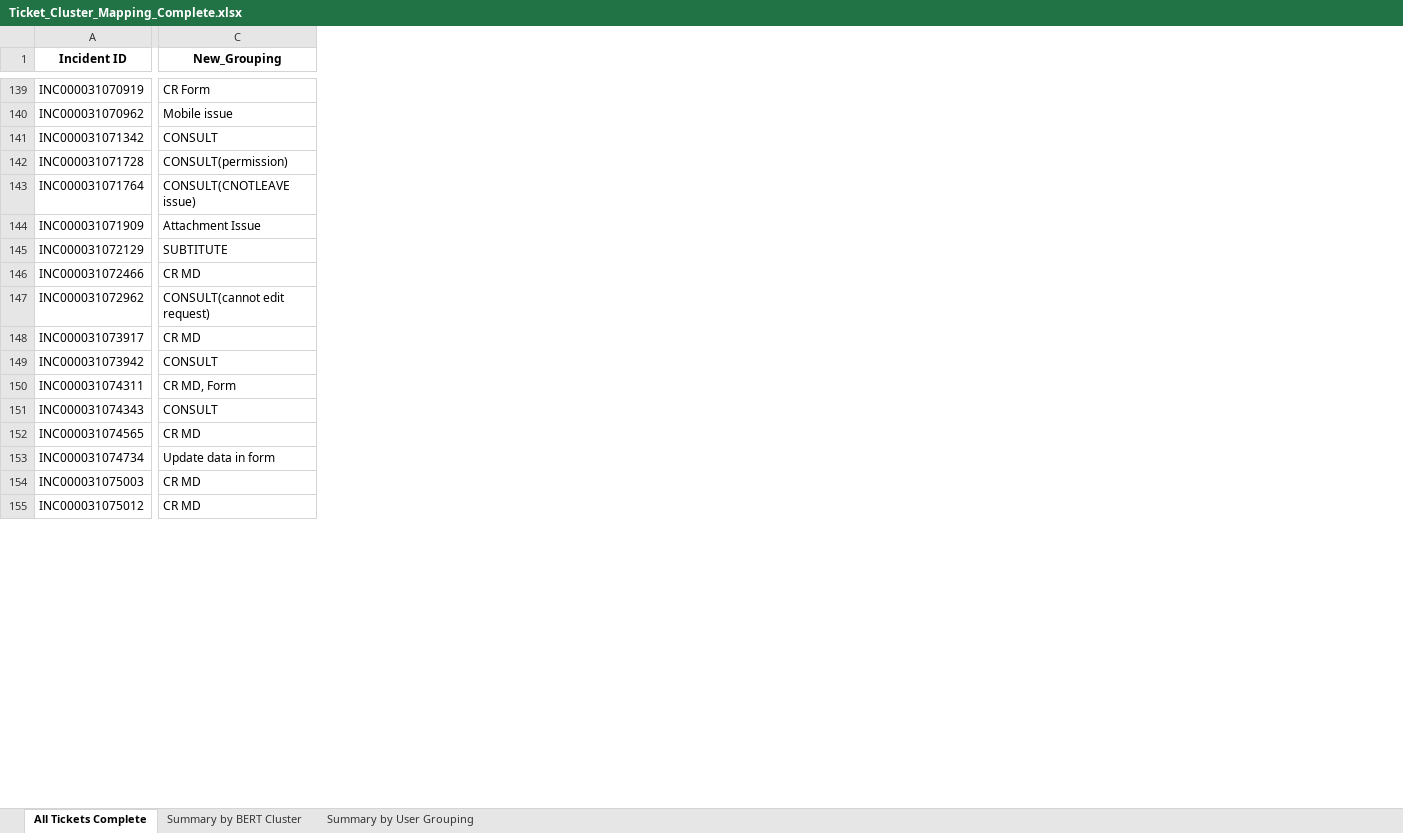
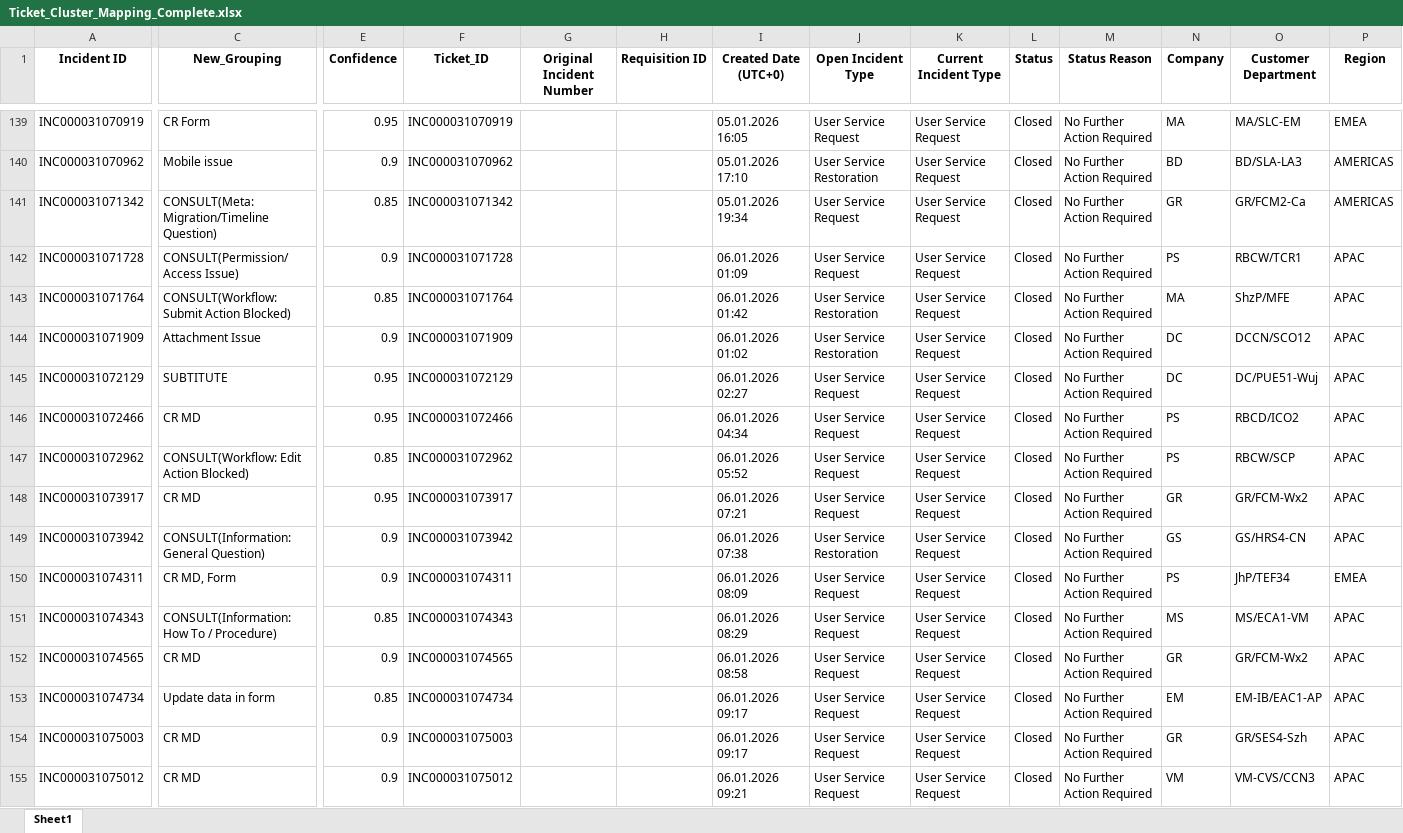
Before and after one commit to dudd203204/PJ-07-SMT_Analysis, an Excel workbook: Ticket_Cluster_Mapping_Complete.xlsx, sheet Sheet1, drawn as a sheet; only a part is shown, gaps mark what is left out; values as stored, in another font and other column widths than the file's, no borders; the diff covers the shown part only; the diff names each change by its address in the sheet, - before the commit and + after, or states it on an @@ line.

Commit message:
update consult + service

```diff
--- a/Ticket_Cluster_Mapping_Complete.xlsx (sheet Sheet1)
+++ b/Ticket_Cluster_Mapping_Complete.xlsx (sheet Sheet1)
-sheet tab: All Tickets Complete
+sheet tab: Sheet1
-sheet tab: Summary by BERT Cluster
-sheet tab: Summary by User Grouping
@@ column E (Confidence) unhidden, rows 139-155: 0.95 | 0.9 | 0.85 | 0.9 | 0.85 | 0.9 | 0.95 | 0.95 | 0.85 | 0.95 | 0.9 | 0.9 | 0.85 | 0.9 | 0.85 | 0.9 | 0.9 @@
@@ column F (Ticket_ID) unhidden, rows 139-155: INC000031070919 | INC000031070962 | INC000031071342 | INC000031071728 | INC000031071764 | INC000031071909 | INC000031072129 | INC000031072466 | INC000031072962 | INC000031073917 | INC000031073942 | INC000031074311 | INC000031074343 | INC000031074565 | INC000031074734 | INC000031075003 | INC000031075012 @@
@@ column G (Original Incident Number) unhidden, empty @@
@@ column H (Requisition ID) unhidden, empty @@
@@ column I (Created Date (UTC+0)) unhidden, rows 139-155: 05.01.2026 16:05 | 05.01.2026 17:10 | 05.01.2026 19:34 | 06.01.2026 01:09 | 06.01.2026 01:42 | 06.01.2026 01:02 | 06.01.2026 02:27 | 06.01.2026 04:34 | 06.01.2026 05:52 | 06.01.2026 07:21 | 06.01.2026 07:38 | 06.01.2026 08:09 | 06.01.2026 08:29 | 06.01.2026 08:58 | 06.01.2026 09:17 | 06.01.2026 09:17 | 06.01.2026 09:21 @@
@@ column J (Open Incident Type) unhidden, rows 139-155: User Service Request | User Service Restoration | User Service Request | User Service Request | User Service Restoration | User Service Restoration | User Service Request | User Service Request | User Service Request | User Service Request | User Service Restoration | User Service Request | User Service Request | User Service Request | User Service Request | User Service Request | User Service Request @@
@@ column K (Current Incident Type) unhidden, rows 139-155: all User Service Request @@
@@ column L (Status) unhidden, rows 139-155: all Closed @@
@@ column M (Status Reason) unhidden, rows 139-155: all No Further Action Required @@
@@ column N (Company) unhidden, rows 139-155: MA | BD | GR | PS | MA | DC | DC | PS | PS | GR | GS | PS | MS | GR | EM | GR | VM @@
@@ column O (Customer Department) unhidden, rows 139-155: MA/SLC-EM | BD/SLA-LA3 | GR/FCM2-Ca | RBCW/TCR1 | ShzP/MFE | DCCN/SCO12 | DC/PUE51-Wuj | RBCD/ICO2 | RBCW/SCP | GR/FCM-Wx2 | GS/HRS4-CN | JhP/TEF34 | MS/ECA1-VM | GR/FCM-Wx2 | EM-IB/EAC1-AP | GR/SES4-Szh | VM-CVS/CCN3 @@
@@ column P (Region) unhidden, rows 139-155: EMEA | AMERICAS | AMERICAS | APAC | APAC | APAC | APAC | APAC | APAC | APAC | APAC | EMEA | APAC | APAC | APAC | APAC | APAC @@
-C141 (New_Grouping): CONSULT
+C141 (New_Grouping): CONSULT(Meta: Migration/Timeline Question)
-C142 (New_Grouping): CONSULT(permission)
+C142 (New_Grouping): CONSULT(Permission/Access Issue)
-C143 (New_Grouping): CONSULT(CNOTLEAVE issue)
+C143 (New_Grouping): CONSULT(Workflow: Submit Action Blocked)
-C147 (New_Grouping): CONSULT(cannot edit request)
+C147 (New_Grouping): CONSULT(Workflow: Edit Action Blocked)
-C149 (New_Grouping): CONSULT
+C149 (New_Grouping): CONSULT(Information: General Question)
-C151 (New_Grouping): CONSULT
+C151 (New_Grouping): CONSULT(Information: How To / Procedure)
```
Also changed, not shown: 38 added columns and 353 edited cells elsewhere in this sheet, 8 other files.
